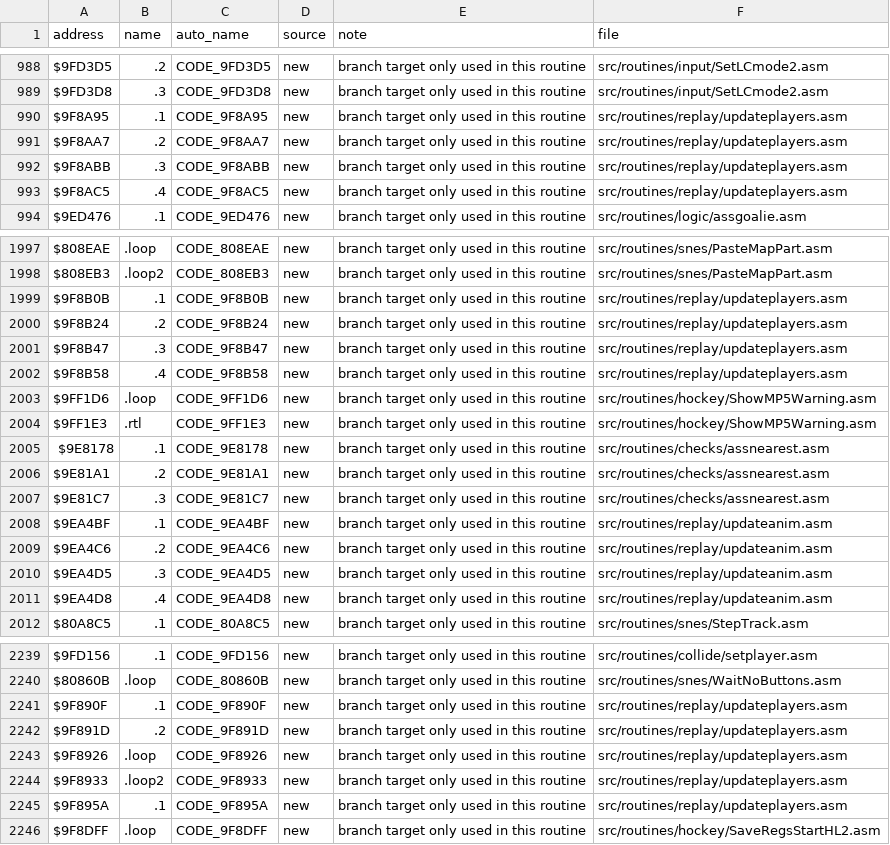
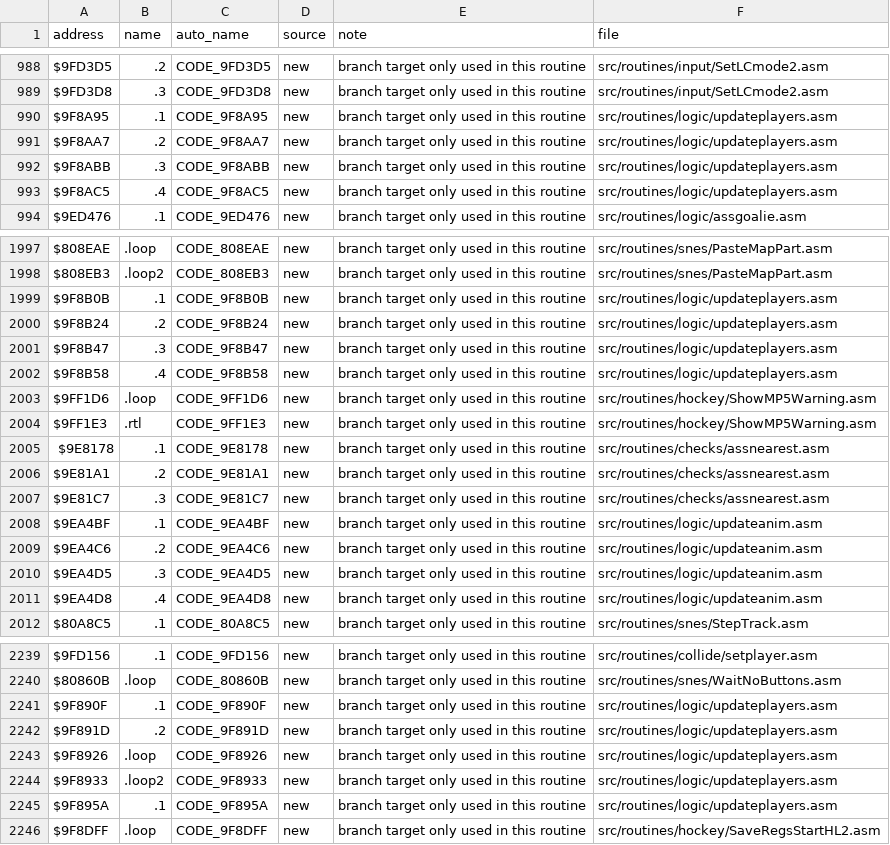
Before and after one commit to abdulahmad/NHL94SNES, a CSV file: docs/name_map.csv, drawn as a sheet; only a part is shown, gaps mark what is left out; the diff covers the shown part only.

```diff
--- a/docs/name_map.csv
+++ b/docs/name_map.csv
@@ -989,6 +989,6 @@ $9FD3D5,.2,CODE_9FD3D5,new,branch target only used in this routine,src/routines/
 $9FD3D8,.3,CODE_9FD3D8,new,branch target only used in this routine,src/routines/input/SetLCmode2.asm
-$9F8A95,.1,CODE_9F8A95,new,branch target only used in this routine,src/routines/replay/updateplayers.asm
-$9F8AA7,.2,CODE_9F8AA7,new,branch target only used in this routine,src/routines/replay/updateplayers.asm
-$9F8ABB,.3,CODE_9F8ABB,new,branch target only used in this routine,src/routines/replay/updateplayers.asm
-$9F8AC5,.4,CODE_9F8AC5,new,branch target only used in this routine,src/routines/replay/updateplayers.asm
+$9F8A95,.1,CODE_9F8A95,new,branch target only used in this routine,src/routines/logic/updateplayers.asm
+$9F8AA7,.2,CODE_9F8AA7,new,branch target only used in this routine,src/routines/logic/updateplayers.asm
+$9F8ABB,.3,CODE_9F8ABB,new,branch target only used in this routine,src/routines/logic/updateplayers.asm
+$9F8AC5,.4,CODE_9F8AC5,new,branch target only used in this routine,src/routines/logic/updateplayers.asm
 $9ED476,.1,CODE_9ED476,new,branch target only used in this routine,src/routines/logic/assgoalie.asm
@@ -1998,6 +1998,6 @@ $808EAE,.loop,CODE_808EAE,new,branch target only used in this routine,src/routin
 $808EB3,.loop2,CODE_808EB3,new,branch target only used in this routine,src/routines/snes/PasteMapPart.asm
-$9F8B0B,.1,CODE_9F8B0B,new,branch target only used in this routine,src/routines/replay/updateplayers.asm
-$9F8B24,.2,CODE_9F8B24,new,branch target only used in this routine,src/routines/replay/updateplayers.asm
-$9F8B47,.3,CODE_9F8B47,new,branch target only used in this routine,src/routines/replay/updateplayers.asm
-$9F8B58,.4,CODE_9F8B58,new,branch target only used in this routine,src/routines/replay/updateplayers.asm
+$9F8B0B,.1,CODE_9F8B0B,new,branch target only used in this routine,src/routines/logic/updateplayers.asm
+$9F8B24,.2,CODE_9F8B24,new,branch target only used in this routine,src/routines/logic/updateplayers.asm
+$9F8B47,.3,CODE_9F8B47,new,branch target only used in this routine,src/routines/logic/updateplayers.asm
+$9F8B58,.4,CODE_9F8B58,new,branch target only used in this routine,src/routines/logic/updateplayers.asm
 $9FF1D6,.loop,CODE_9FF1D6,new,branch target only used in this routine,src/routines/hockey/ShowMP5Warning.asm
@@ -2007,6 +2007,6 @@ $9E81A1,.2,CODE_9E81A1,new,branch target only used in this routine,src/routines/
 $9E81C7,.3,CODE_9E81C7,new,branch target only used in this routine,src/routines/checks/assnearest.asm
-$9EA4BF,.1,CODE_9EA4BF,new,branch target only used in this routine,src/routines/replay/updateanim.asm
-$9EA4C6,.2,CODE_9EA4C6,new,branch target only used in this routine,src/routines/replay/updateanim.asm
-$9EA4D5,.3,CODE_9EA4D5,new,branch target only used in this routine,src/routines/replay/updateanim.asm
-$9EA4D8,.4,CODE_9EA4D8,new,branch target only used in this routine,src/routines/replay/updateanim.asm
+$9EA4BF,.1,CODE_9EA4BF,new,branch target only used in this routine,src/routines/logic/updateanim.asm
+$9EA4C6,.2,CODE_9EA4C6,new,branch target only used in this routine,src/routines/logic/updateanim.asm
+$9EA4D5,.3,CODE_9EA4D5,new,branch target only used in this routine,src/routines/logic/updateanim.asm
+$9EA4D8,.4,CODE_9EA4D8,new,branch target only used in this routine,src/routines/logic/updateanim.asm
 $80A8C5,.1,CODE_80A8C5,new,branch target only used in this routine,src/routines/snes/StepTrack.asm
@@ -2240,7 +2240,7 @@ $9FD156,.1,CODE_9FD156,new,branch target only used in this routine,src/routines/
 $80860B,.loop,CODE_80860B,new,branch target only used in this routine,src/routines/snes/WaitNoButtons.asm
-$9F890F,.1,CODE_9F890F,new,branch target only used in this routine,src/routines/replay/updateplayers.asm
-$9F891D,.2,CODE_9F891D,new,branch target only used in this routine,src/routines/replay/updateplayers.asm
-$9F8926,.loop,CODE_9F8926,new,branch target only used in this routine,src/routines/replay/updateplayers.asm
-$9F8933,.loop2,CODE_9F8933,new,branch target only used in this routine,src/routines/replay/updateplayers.asm
-$9F895A,.1,CODE_9F895A,new,branch target only used in this routine,src/routines/replay/updateplayers.asm
+$9F890F,.1,CODE_9F890F,new,branch target only used in this routine,src/routines/logic/updateplayers.asm
+$9F891D,.2,CODE_9F891D,new,branch target only used in this routine,src/routines/logic/updateplayers.asm
+$9F8926,.loop,CODE_9F8926,new,branch target only used in this routine,src/routines/logic/updateplayers.asm
+$9F8933,.loop2,CODE_9F8933,new,branch target only used in this routine,src/routines/logic/updateplayers.asm
+$9F895A,.1,CODE_9F895A,new,branch target only used in this routine,src/routines/logic/updateplayers.asm
 $9F8DFF,.loop,CODE_9F8DFF,new,branch target only used in this routine,src/routines/hockey/SaveRegsStartHL2.asm
```
Also changed, not shown: 72 edited cells elsewhere in this file, 6 other files.
